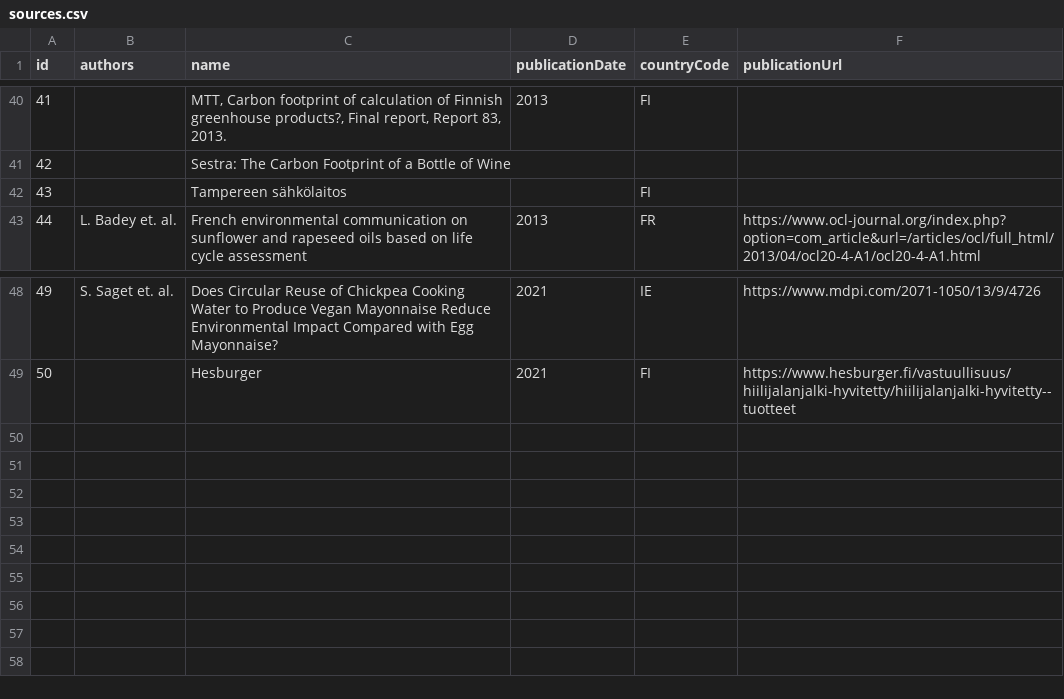
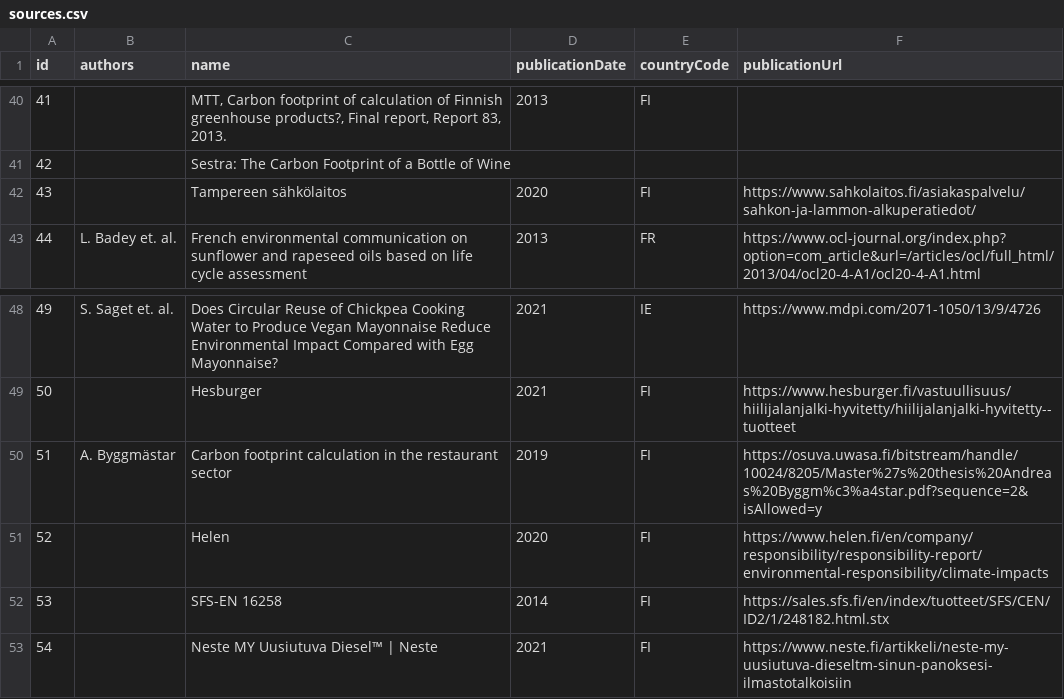
Before and after one commit to torava/pim-api, a CSV file: seeds/sources.csv, drawn as a sheet; only a part is shown, gaps mark what is left out.

Commit message:
Added sources

```diff
--- a/seeds/sources.csv
+++ b/seeds/sources.csv
@@ -41,3 +41,3 @@ id,authors,name,publicationDate,countryCode,publicationUrl
 42,,Sestra: The Carbon Footprint of a Bottle of Wine,,,
-43,,Tampereen sähkölaitos,,FI,
+43,,Tampereen sähkölaitos,2020,FI,https://www.sahkolaitos.fi/asiakaspalvelu/sahkon-ja-lammon-alkuperatiedot/
 44,L. Badey et. al.,French environmental communication on sunflower and rapeseed oils based on life cycle assessment,2013,FR,https://www.ocl-journal.org/index.php?option=com_article&url=/articles/ocl/full_html/2013/04/ocl20-4-A1/ocl20-4-A1.html
@@ -49 +49,5 @@ id,authors,name,publicationDate,countryCode,publicationUrl
 50,,Hesburger,2021,FI,https://www.hesburger.fi/vastuullisuus/hiilijalanjalki-hyvitetty/hiilijalanjalki-hyvitetty--tuotteet
+51,A. Byggmästar,Carbon footprint calculation in the restaurant sector,2019,FI,https://osuva.uwasa.fi/bitstream/handle/10024/8205/Master%27s%20thesis%20Andreas%20Byggm%c3%a4star.pdf?sequence=2&isAllowed=y
+52,,Helen,2020,FI,https://www.helen.fi/en/company/responsibility/responsibility-report/environmental-responsibility/climate-impacts
+53,,SFS-EN 16258,2014,FI,https://sales.sfs.fi/en/index/tuotteet/SFS/CEN/ID2/1/248182.html.stx
+54,,Neste MY Uusiutuva Diesel™ | Neste,2021,FI,https://www.neste.fi/artikkeli/neste-my-uusiutuva-dieseltm-sinun-panoksesi-ilmastotalkoisiin
```
